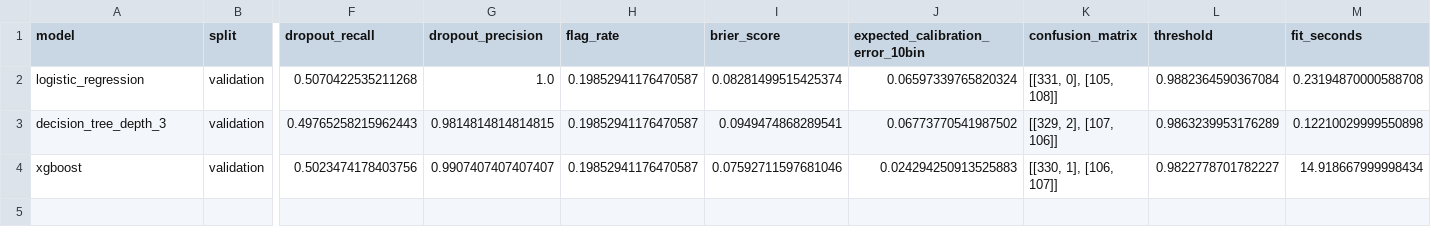
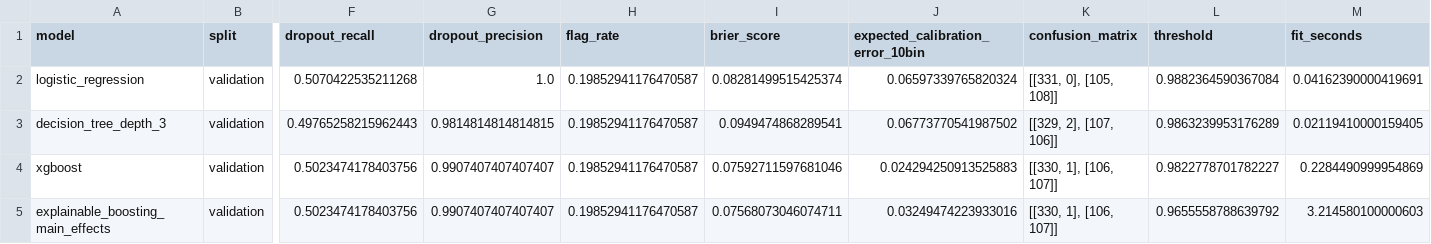
Before and after one commit to TheInterpreters/Student-Dropout-Risk, a CSV file: tables/baseline_validation_metrics.csv, drawn as a sheet; only a part is shown, gaps mark what is left out; rows hold the shown columns only; the diff names each change by its address in the sheet, - before the commit and + after, or states it on an @@ line.

```diff
--- a/tables/baseline_validation_metrics.csv
+++ b/tables/baseline_validation_metrics.csv
-M2 (fit_seconds): 0.23194870000588708
+M2 (fit_seconds): 0.04162390000419691
-M3 (fit_seconds): 0.12210029999550898
+M3 (fit_seconds): 0.02119410000159405
-M4 (fit_seconds): 14.918667999998434
+M4 (fit_seconds): 0.2284490999954869
+row 5: explainable_boosting_main_effects | validation | 0.5023474178403756 | 0.9907407407407407 | 0.19852941176470587 | 0.07568073046074711 | 0.03249474223933016 | [[330, 1], [106, 107]] | 0.9655558788639792 | 3.214580100000603
```
Also changed, not shown: tables/temporal_window_validation_metrics.csv, tables/tfm_validation_metrics.csv, 16 other files.
